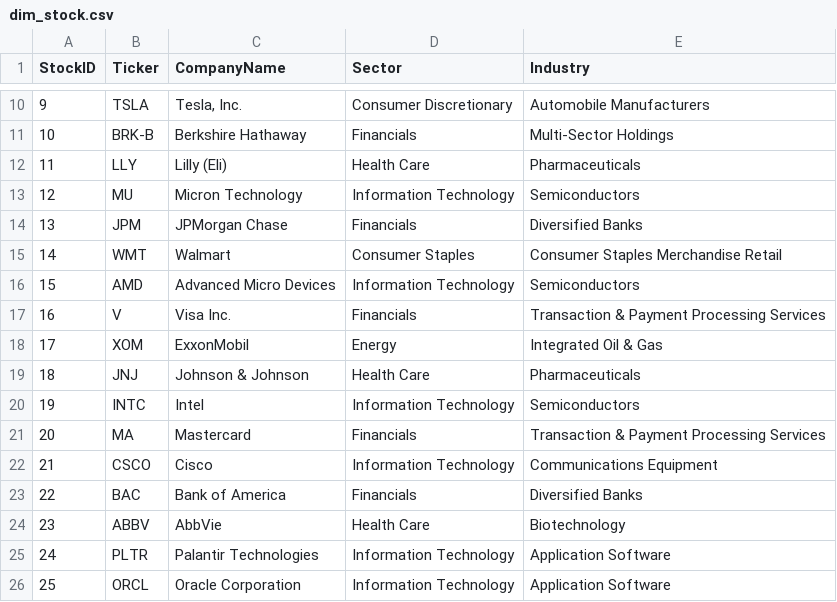
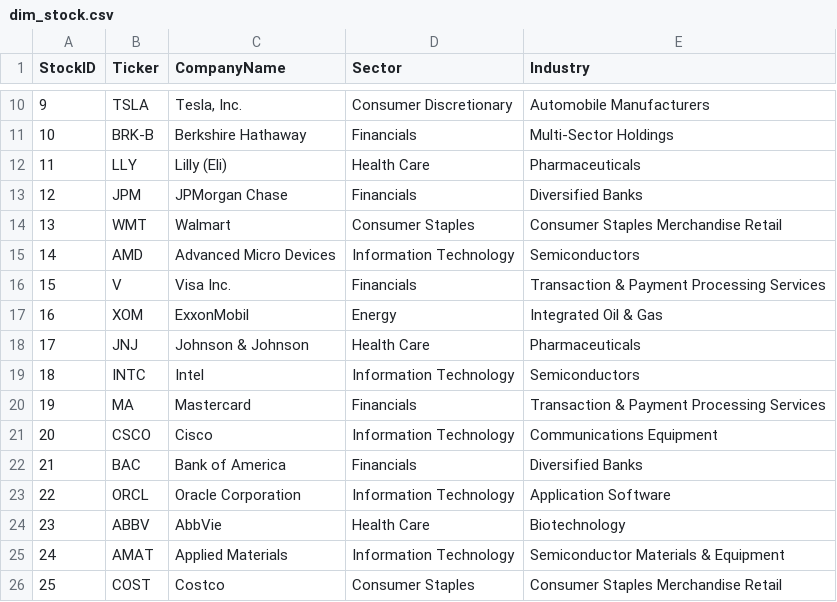
Before and after one commit to NK-Mikey/Stock-Market-Dashboard, a CSV file: data/dim_stock.csv, drawn as a sheet; only a part is shown, gaps mark what is left out.

```diff
--- a/data/dim_stock.csv
+++ b/data/dim_stock.csv
@@ -12,15 +12,15 @@ StockID,Ticker,CompanyName,Sector,Industry
 11,LLY,Lilly (Eli),Health Care,Pharmaceuticals
-12,MU,Micron Technology,Information Technology,Semiconductors
-13,JPM,JPMorgan Chase,Financials,Diversified Banks
-14,WMT,Walmart,Consumer Staples,Consumer Staples Merchandise Retail
-15,AMD,Advanced Micro Devices,Information Technology,Semiconductors
-16,V,Visa Inc.,Financials,Transaction & Payment Processing Services
-17,XOM,ExxonMobil,Energy,Integrated Oil & Gas
-18,JNJ,Johnson & Johnson,Health Care,Pharmaceuticals
-19,INTC,Intel,Information Technology,Semiconductors
-20,MA,Mastercard,Financials,Transaction & Payment Processing Services
-21,CSCO,Cisco,Information Technology,Communications Equipment
-22,BAC,Bank of America,Financials,Diversified Banks
+12,JPM,JPMorgan Chase,Financials,Diversified Banks
+13,WMT,Walmart,Consumer Staples,Consumer Staples Merchandise Retail
+14,AMD,Advanced Micro Devices,Information Technology,Semiconductors
+15,V,Visa Inc.,Financials,Transaction & Payment Processing Services
+16,XOM,ExxonMobil,Energy,Integrated Oil & Gas
+17,JNJ,Johnson & Johnson,Health Care,Pharmaceuticals
+18,INTC,Intel,Information Technology,Semiconductors
+19,MA,Mastercard,Financials,Transaction & Payment Processing Services
+20,CSCO,Cisco,Information Technology,Communications Equipment
+21,BAC,Bank of America,Financials,Diversified Banks
+22,ORCL,Oracle Corporation,Information Technology,Application Software
 23,ABBV,AbbVie,Health Care,Biotechnology
-24,PLTR,Palantir Technologies,Information Technology,Application Software
-25,ORCL,Oracle Corporation,Information Technology,Application Software
+24,AMAT,Applied Materials,Information Technology,Semiconductor Materials & Equipment
+25,COST,Costco,Consumer Staples,Consumer Staples Merchandise Retail
```
Also changed, not shown: data/fundamentals.csv, 1 other file.
